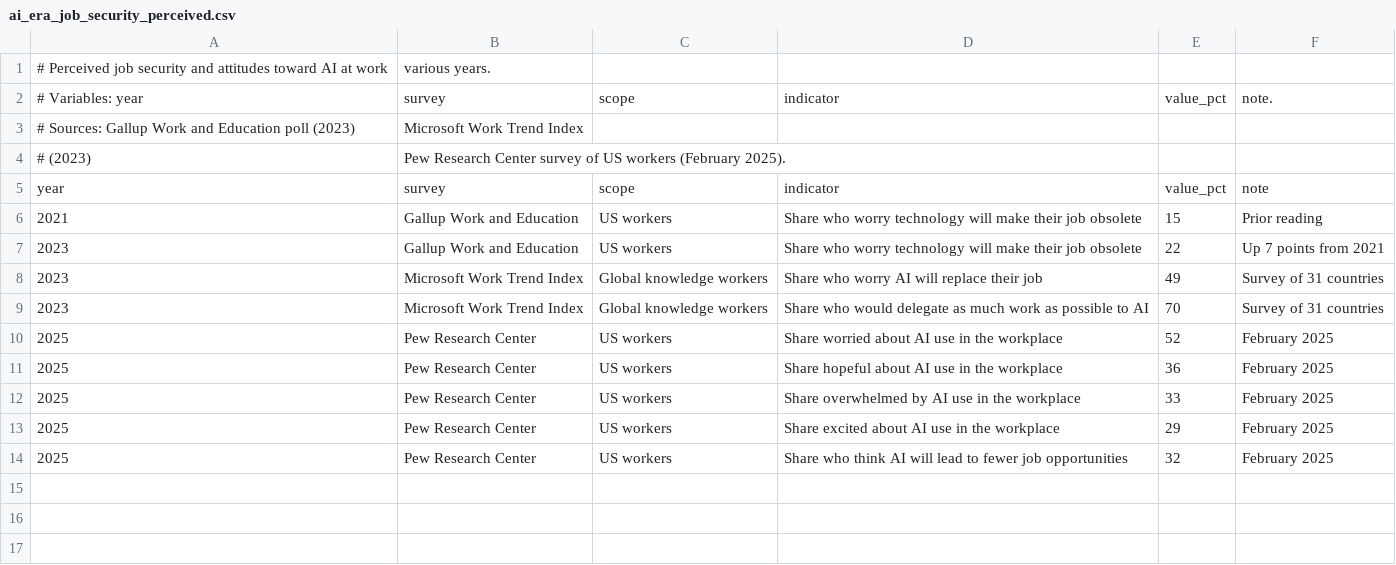
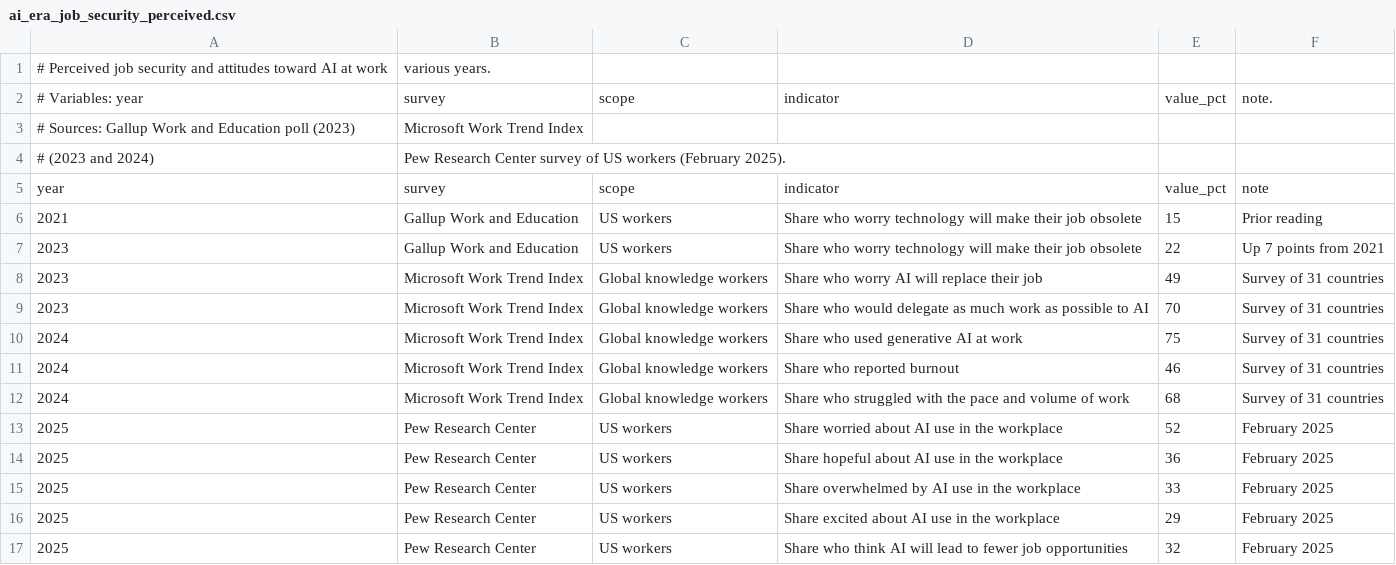
Before and after one commit to michael-zumba/personal-website, a CSV file: public/reports/ai-era-daily-life/data/ai_era_job_security_perceived.csv, drawn as a sheet.

Commit message:
Fix AI era report: back Microsoft 2024 stats with data, repair Figure 9b labels and Figure 14 label overlap in replication and charts

```diff
--- a/public/reports/ai-era-daily-life/data/ai_era_job_security_perceived.csv
+++ b/public/reports/ai-era-daily-life/data/ai_era_job_security_perceived.csv
@@ -3,3 +3,3 @@
 # Sources: Gallup Work and Education poll (2023), Microsoft Work Trend Index
-# (2023), Pew Research Center survey of US workers (February 2025).
+# (2023 and 2024), Pew Research Center survey of US workers (February 2025).
 year,survey,scope,indicator,value_pct,note
@@ -9,2 +9,5 @@ year,survey,scope,indicator,value_pct,note
 2023,Microsoft Work Trend Index,Global knowledge workers,Share who would delegate as much work as possible to AI,70,Survey of 31 countries
+2024,Microsoft Work Trend Index,Global knowledge workers,Share who used generative AI at work,75,Survey of 31 countries
+2024,Microsoft Work Trend Index,Global knowledge workers,Share who reported burnout,46,Survey of 31 countries
+2024,Microsoft Work Trend Index,Global knowledge workers,Share who struggled with the pace and volume of work,68,Survey of 31 countries
 2025,Pew Research Center,US workers,Share worried about AI use in the workplace,52,February 2025
```
Also changed, not shown: 4 other files.
